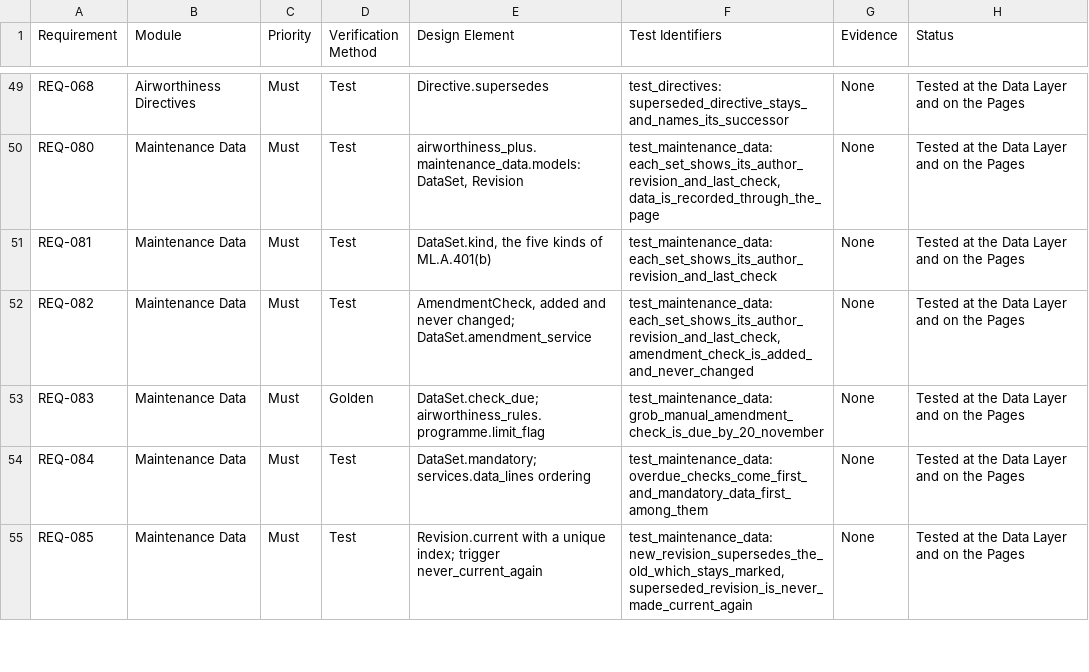
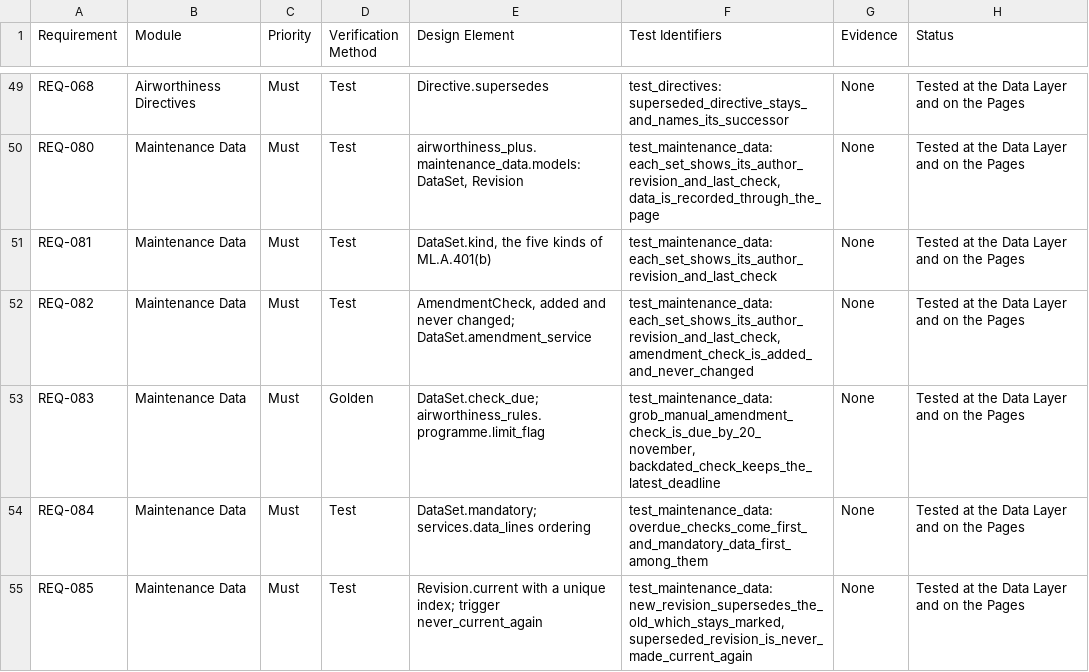
Before and after one commit to alxtkng/airworthiness-plus, a CSV file: requirements/traceability.csv, drawn as a sheet; only a part is shown, gaps mark what is left out.

Commit message:
Keep the latest amendment check deadline when backdating

```diff
--- a/requirements/traceability.csv
+++ b/requirements/traceability.csv
@@ -52,3 +52,3 @@ REQ-081,Maintenance Data,Must,Test,"DataSet.kind, the five kinds of ML.A.401(b)"
 REQ-082,Maintenance Data,Must,Test,"AmendmentCheck, added and never changed; DataSet.amendment_service","test_maintenance_data: each_set_shows_its_author_revision_and_last_check, amendment_check_is_added_and_never_changed",None,Tested at the Data Layer and on the Pages
-REQ-083,Maintenance Data,Must,Golden,DataSet.check_due; airworthiness_rules.programme.limit_flag,test_maintenance_data: grob_manual_amendment_check_is_due_by_20_november,None,Tested at the Data Layer and on the Pages
+REQ-083,Maintenance Data,Must,Golden,DataSet.check_due; airworthiness_rules.programme.limit_flag,"test_maintenance_data: grob_manual_amendment_check_is_due_by_20_november, backdated_check_keeps_the_latest_deadline",None,Tested at the Data Layer and on the Pages
 REQ-084,Maintenance Data,Must,Test,DataSet.mandatory; services.data_lines ordering,test_maintenance_data: overdue_checks_come_first_and_mandatory_data_first_among_them,None,Tested at the Data Layer and on the Pages
```
Also changed, not shown: 2 other files.
